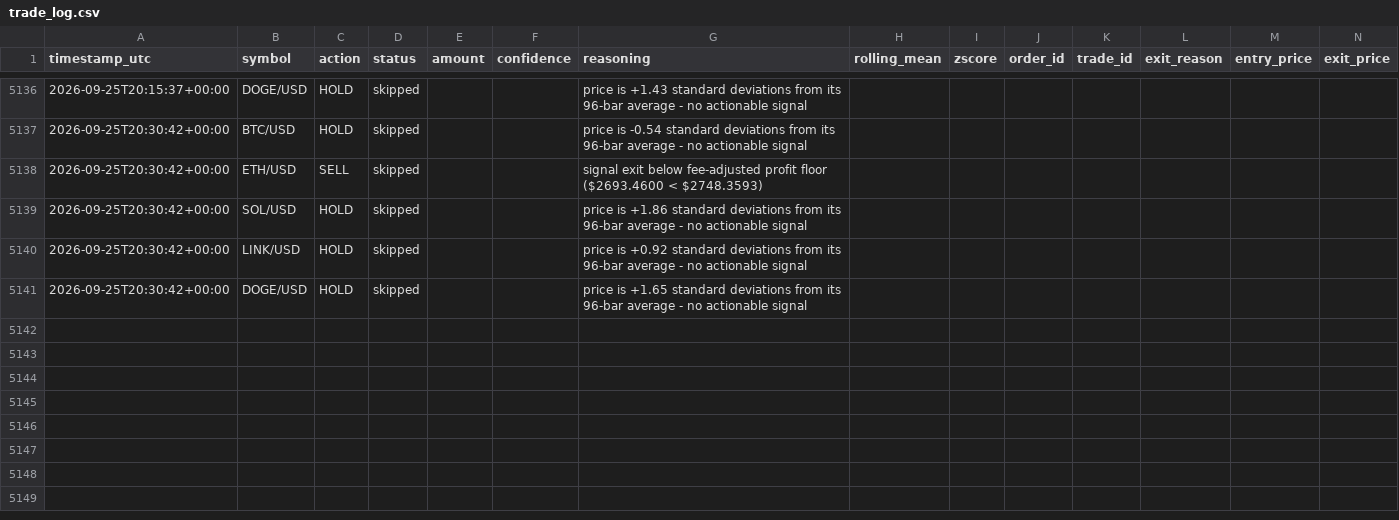
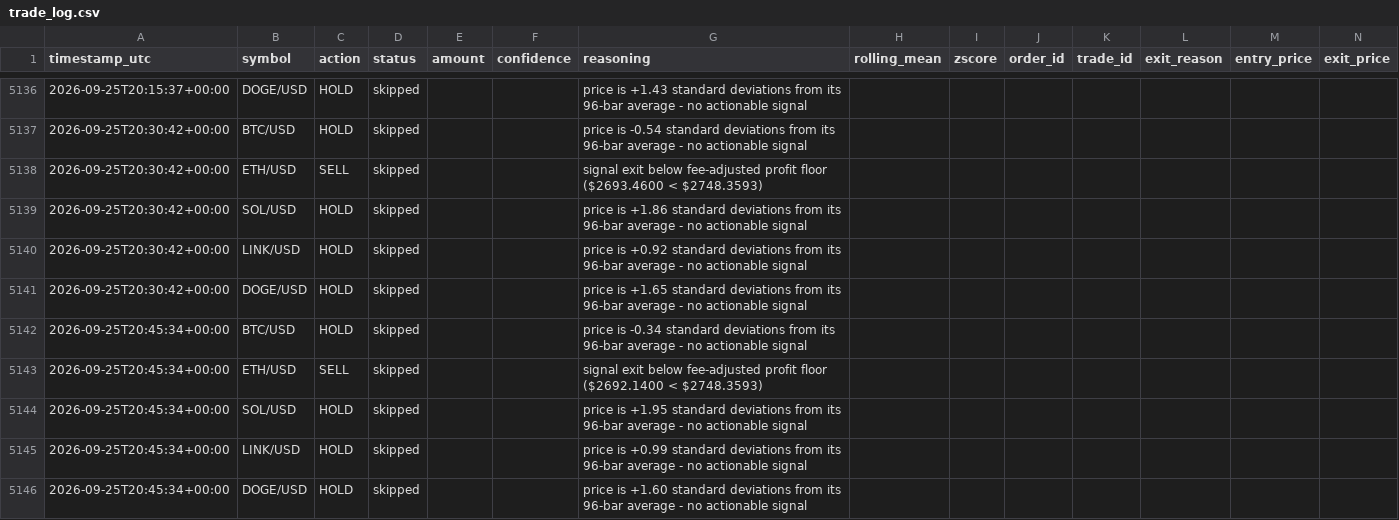
Before and after one commit to wheresej2k/crypto-mean-reversion-agent, a CSV file: logs/trade_log.csv, drawn as a sheet; only a part is shown, gaps mark what is left out; rows hold the shown columns only; the diff names each change by its address in the sheet, - before the commit and + after, or states it on an @@ line.

```diff
--- a/logs/trade_log.csv
+++ b/logs/trade_log.csv
+row 5142: 2026-09-25T20:45:34+00:00 | BTC/USD | HOLD | skipped |  |  | price is -0.34 standard deviations from its 96-bar average - no actionable signal
+row 5143: 2026-09-25T20:45:34+00:00 | ETH/USD | SELL | skipped |  |  | signal exit below fee-adjusted profit floor ($2692.1400 < $2748.3593)
+row 5144: 2026-09-25T20:45:34+00:00 | SOL/USD | HOLD | skipped |  |  | price is +1.95 standard deviations from its 96-bar average - no actionable signal
+row 5145: 2026-09-25T20:45:34+00:00 | LINK/USD | HOLD | skipped |  |  | price is +0.99 standard deviations from its 96-bar average - no actionable signal
+row 5146: 2026-09-25T20:45:34+00:00 | DOGE/USD | HOLD | skipped |  |  | price is +1.60 standard deviations from its 96-bar average - no actionable signal
```
Also changed, not shown: 3 other files.
